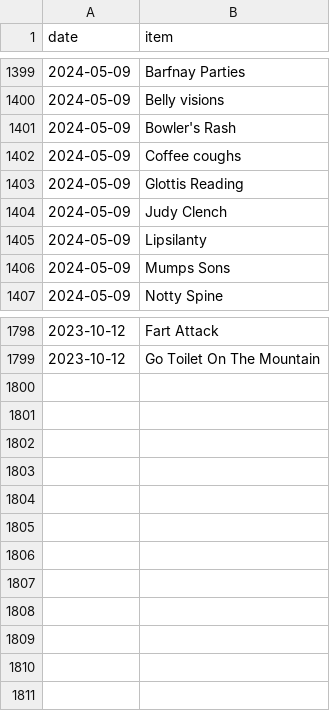
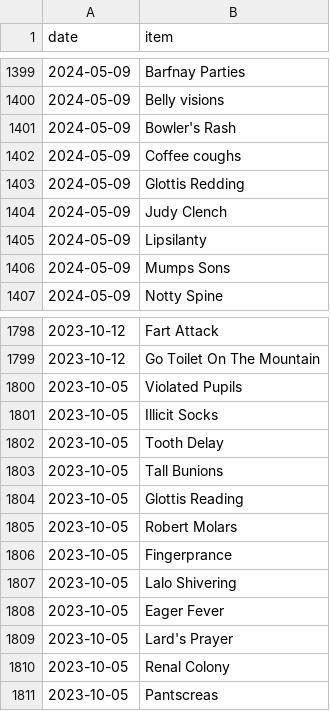
Before and after one commit to SpikeyBXL/thursdaywavelengths, a CSV file: data/symptoms.csv, drawn as a sheet; only a part is shown, gaps mark what is left out.

Commit message:
Fix typo and add new symptoms to symptoms.csv
Corrected a typo in 'Glottis Reading' and added new symptoms.

```diff
--- a/data/symptoms.csv
+++ b/data/symptoms.csv
@@ -1402,3 +1402,3 @@ date,item
 2024-05-09,Coffee coughs
-2024-05-09,Glottis Reading
+2024-05-09,Glottis Redding
 2024-05-09,Judy Clench
@@ -1799 +1799,13 @@ date,item
 2023-10-12,Go Toilet On The Mountain
+2023-10-05,Violated Pupils
+2023-10-05,Illicit Socks
+2023-10-05,Tooth Delay
+2023-10-05,Tall Bunions
+2023-10-05,Glottis Reading
+2023-10-05,Robert Molars
+2023-10-05,Fingerprance
+2023-10-05,Lalo Shivering
+2023-10-05,Eager Fever
+2023-10-05,Lard's Prayer
+2023-10-05,Renal Colony
+2023-10-05,Pantscreas
```
